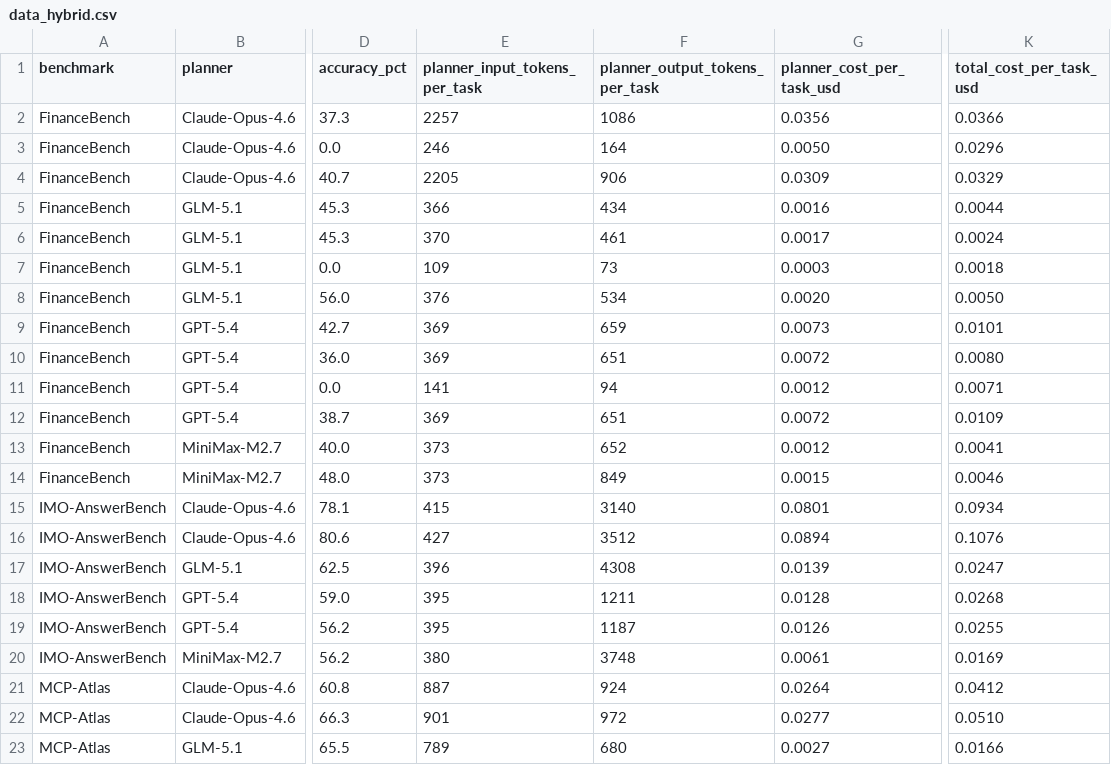
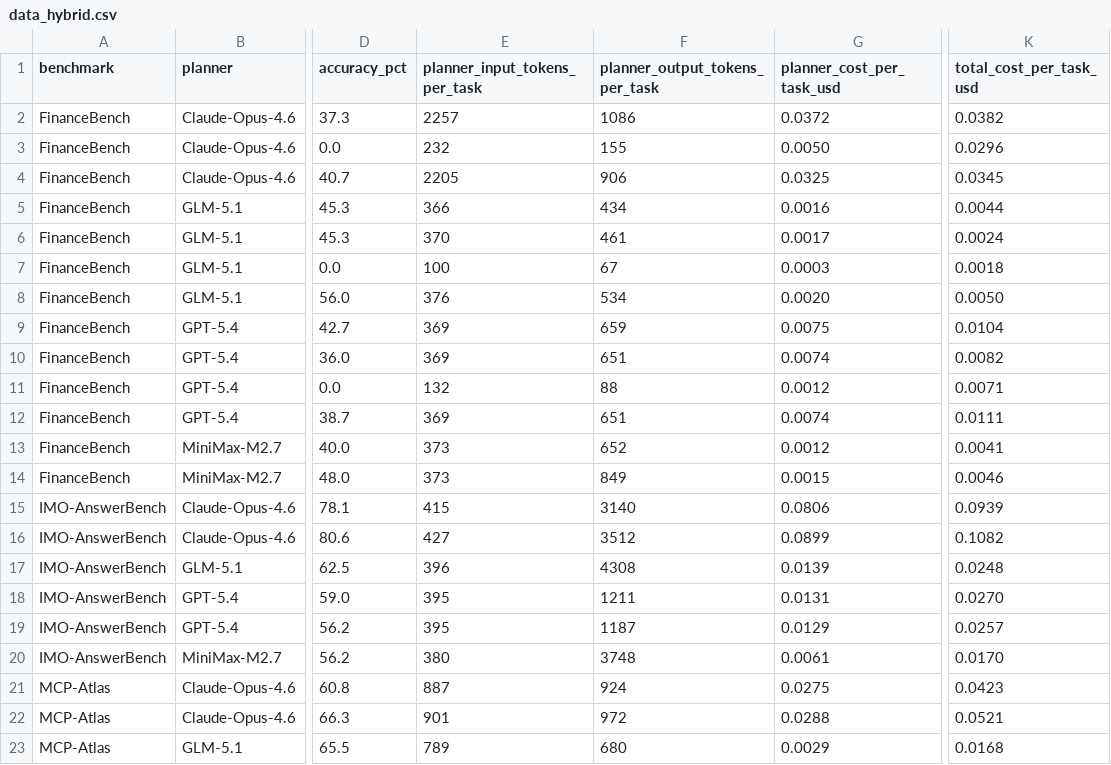
Before and after one commit to Auto-CAP/AgentCAP, a CSV file: data_hybrid.csv, drawn as a sheet; only a part is shown, gaps mark what is left out; the diff covers the shown part only; the diff names each change by its address in the sheet, - before the commit and + after, or states it on an @@ line.

```diff
--- a/data_hybrid.csv
+++ b/data_hybrid.csv
-G2 (planner_cost_per_task_usd): 0.0356
+G2 (planner_cost_per_task_usd): 0.0372
-K2 (total_cost_per_task_usd): 0.0366
+K2 (total_cost_per_task_usd): 0.0382
-E3 (planner_input_tokens_per_task): 246
+E3 (planner_input_tokens_per_task): 232
-F3 (planner_output_tokens_per_task): 164
+F3 (planner_output_tokens_per_task): 155
-G4 (planner_cost_per_task_usd): 0.0309
+G4 (planner_cost_per_task_usd): 0.0325
-K4 (total_cost_per_task_usd): 0.0329
+K4 (total_cost_per_task_usd): 0.0345
-E7 (planner_input_tokens_per_task): 109
+E7 (planner_input_tokens_per_task): 100
-F7 (planner_output_tokens_per_task): 73
+F7 (planner_output_tokens_per_task): 67
-G9 (planner_cost_per_task_usd): 0.0073
+G9 (planner_cost_per_task_usd): 0.0075
-K9 (total_cost_per_task_usd): 0.0101
+K9 (total_cost_per_task_usd): 0.0104
-G10 (planner_cost_per_task_usd): 0.0072
+G10 (planner_cost_per_task_usd): 0.0074
-K10 (total_cost_per_task_usd): 0.0080
+K10 (total_cost_per_task_usd): 0.0082
-E11 (planner_input_tokens_per_task): 141
+E11 (planner_input_tokens_per_task): 132
-F11 (planner_output_tokens_per_task): 94
+F11 (planner_output_tokens_per_task): 88
-G12 (planner_cost_per_task_usd): 0.0072
+G12 (planner_cost_per_task_usd): 0.0074
-K12 (total_cost_per_task_usd): 0.0109
+K12 (total_cost_per_task_usd): 0.0111
-G15 (planner_cost_per_task_usd): 0.0801
+G15 (planner_cost_per_task_usd): 0.0806
-K15 (total_cost_per_task_usd): 0.0934
+K15 (total_cost_per_task_usd): 0.0939
-G16 (planner_cost_per_task_usd): 0.0894
+G16 (planner_cost_per_task_usd): 0.0899
-K16 (total_cost_per_task_usd): 0.1076
+K16 (total_cost_per_task_usd): 0.1082
-K17 (total_cost_per_task_usd): 0.0247
+K17 (total_cost_per_task_usd): 0.0248
-G18 (planner_cost_per_task_usd): 0.0128
+G18 (planner_cost_per_task_usd): 0.0131
-K18 (total_cost_per_task_usd): 0.0268
+K18 (total_cost_per_task_usd): 0.0270
-G19 (planner_cost_per_task_usd): 0.0126
+G19 (planner_cost_per_task_usd): 0.0129
-K19 (total_cost_per_task_usd): 0.0255
+K19 (total_cost_per_task_usd): 0.0257
-K20 (total_cost_per_task_usd): 0.0169
+K20 (total_cost_per_task_usd): 0.0170
-G21 (planner_cost_per_task_usd): 0.0264
+G21 (planner_cost_per_task_usd): 0.0275
-K21 (total_cost_per_task_usd): 0.0412
+K21 (total_cost_per_task_usd): 0.0423
-G22 (planner_cost_per_task_usd): 0.0277
+G22 (planner_cost_per_task_usd): 0.0288
-K22 (total_cost_per_task_usd): 0.0510
+K22 (total_cost_per_task_usd): 0.0521
-G23 (planner_cost_per_task_usd): 0.0027
+G23 (planner_cost_per_task_usd): 0.0029
-K23 (total_cost_per_task_usd): 0.0166
+K23 (total_cost_per_task_usd): 0.0168
```
Also changed, not shown: 72 edited cells elsewhere in this file, data_api.csv.
